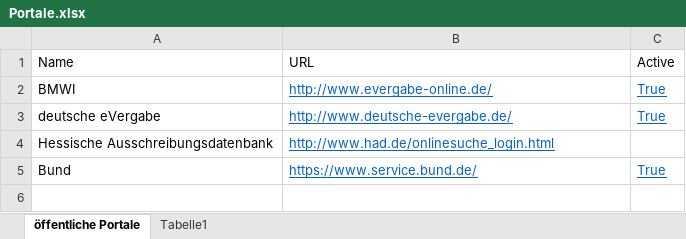
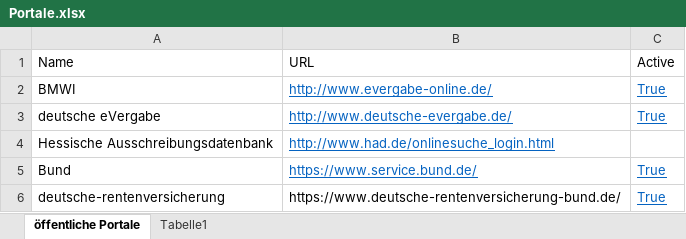
Before and after one commit to svenbrose/CF-Portal-Search, an Excel workbook: CF_Public_Tender_Research/Data/Portale.xlsx, sheet öffentliche Portale, drawn as a sheet; values as stored, in another font and other column widths than the file's, no borders; the diff names each change by its address in the sheet, - before the commit and + after, or states it on an @@ line.

Commit message:
New portal added

```diff
--- a/CF_Public_Tender_Research/Data/Portale.xlsx (sheet öffentliche Portale)
+++ b/CF_Public_Tender_Research/Data/Portale.xlsx (sheet öffentliche Portale)
+row 6: deutsche-rentenversicherung | https://www.deutsche-rentenversicherung-bund.de/ | True
```
Also changed, not shown: 1 other file.
